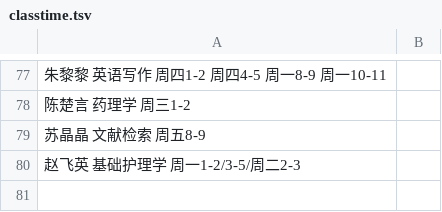
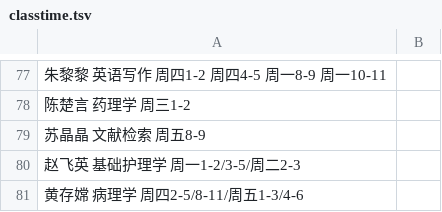
Before and after one commit to hujingyin/nfu_newmedia_python, a TSV file: webapp_zh/data/classtime.tsv, drawn as a sheet; only a part is shown, gaps mark what is left out; the diff names each change by its address in the sheet, - before the commit and + after, or states it on an @@ line.

Commit message:
Update classtime.tsv

```diff
--- a/webapp_zh/data/classtime.tsv
+++ b/webapp_zh/data/classtime.tsv
+row 81: 黄存嫦 病理学 周四2-5/8-11/周五1-3/4-6
```
